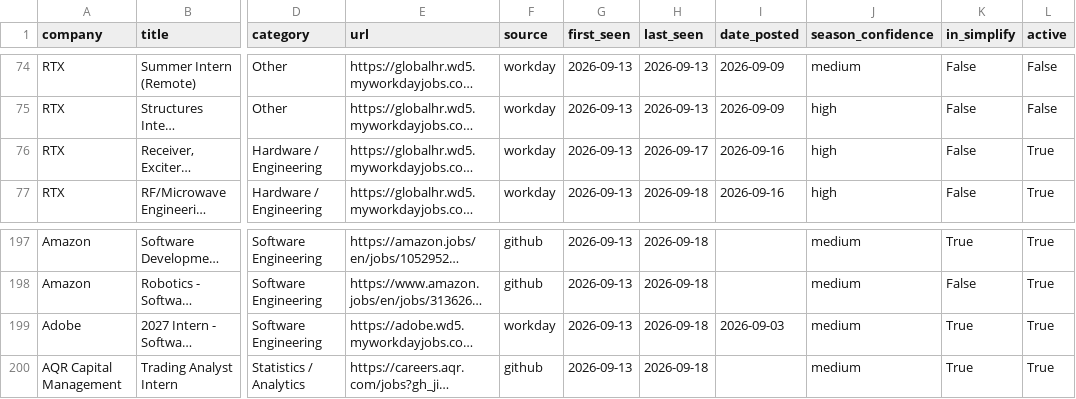
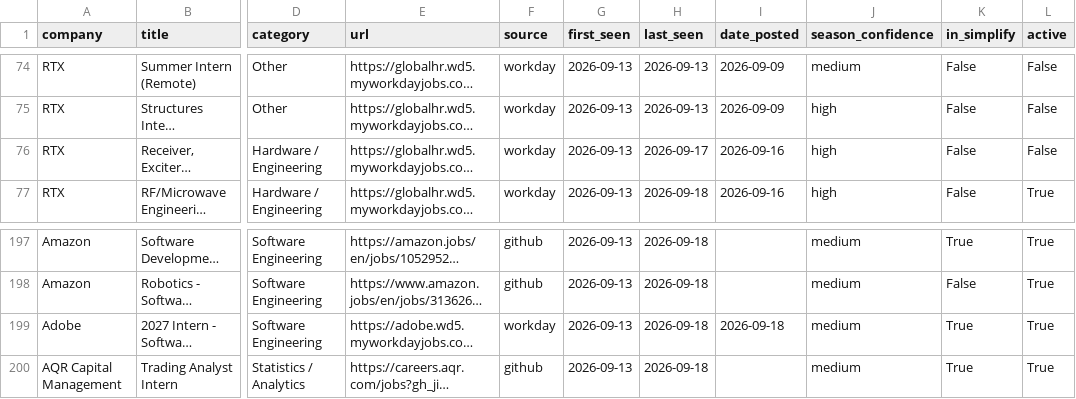
Before and after one commit to vishalr302/new-england-summer-2027-internships, a CSV file: data/jobs.csv, drawn as a sheet; only a part is shown, gaps mark what is left out; long unchanged cells end in …; the diff names each change by its address in the sheet, - before the commit and + after, or states it on an @@ line.

```diff
--- a/data/jobs.csv
+++ b/data/jobs.csv
-L76 (active): True
+L76 (active): False
-I199 (date_posted): 2026-09-03
+I199 (date_posted): 2026-09-18
```
Also changed, not shown: 3 other files.
